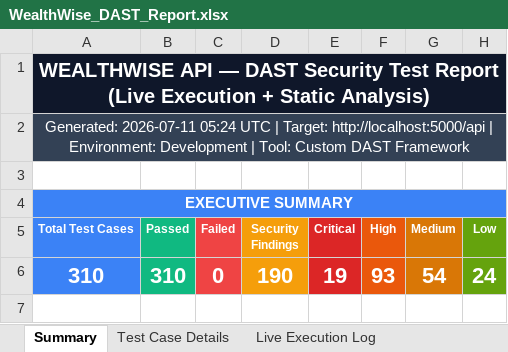
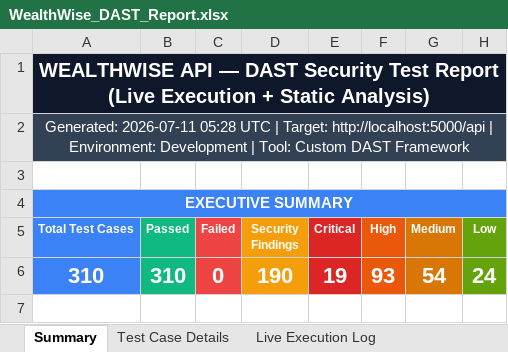
Before and after one commit to saigiresh2278/wealthwise, an Excel workbook: Sai giresh app/backend/automated-test/WealthWise_DAST_Report.xlsx, sheet Summary, drawn as a sheet; only a part is shown; values as stored, in another font and other column widths than the file's, no borders; the diff names each change by its address in the sheet, - before the commit and + after, or states it on an @@ line.

```diff
--- a/Sai giresh app/backend/automated-test/WealthWise_DAST_Report.xlsx (sheet Summary)
+++ b/Sai giresh app/backend/automated-test/WealthWise_DAST_Report.xlsx (sheet Summary)
-A2 (Total Test Cases): Generated: 2026-07-11 05:24 UTC |…
+A2 (Total Test Cases): Generated: 2026-07-11 05:28 UTC |…
```
Also changed, not shown: sheet Test Case Details, sheet Live Execution Log.
